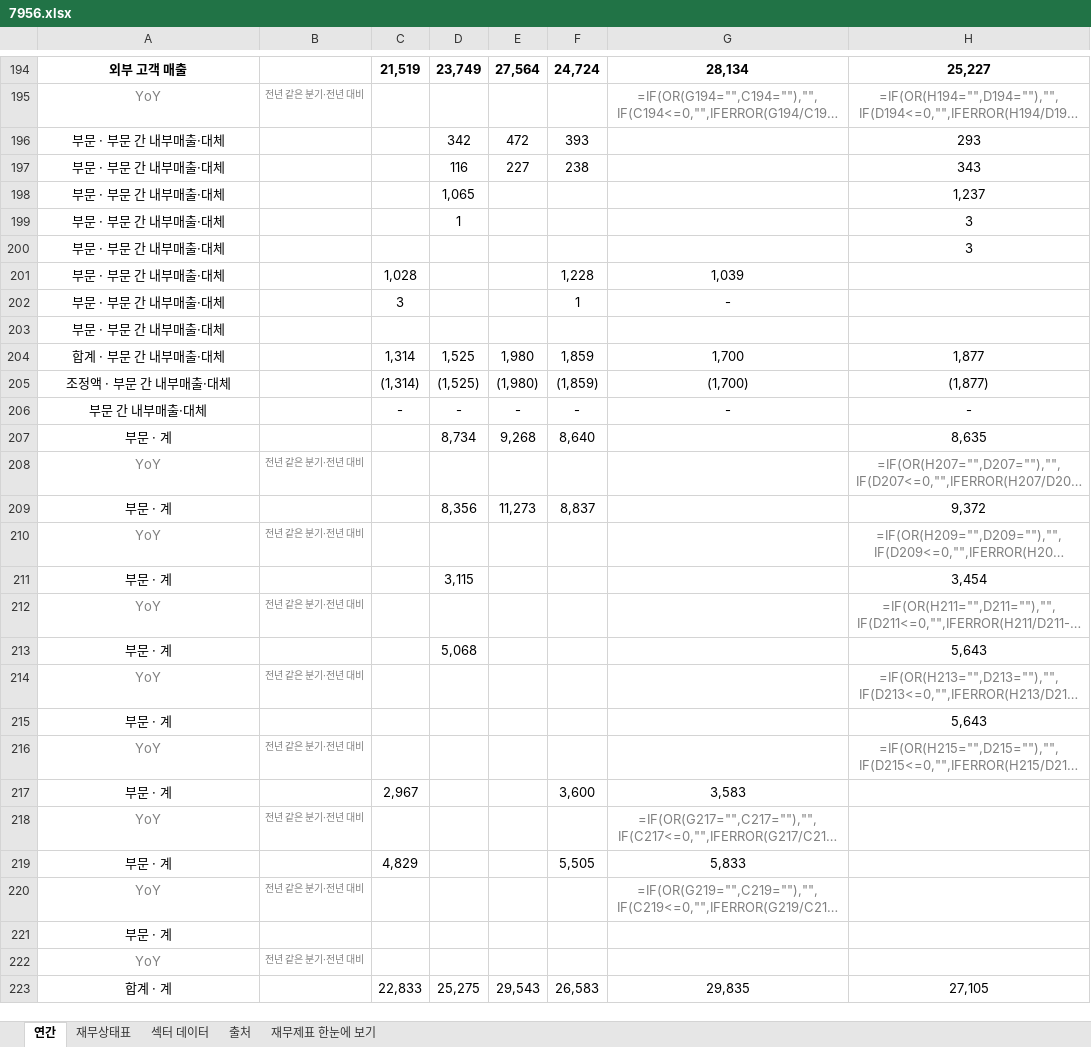
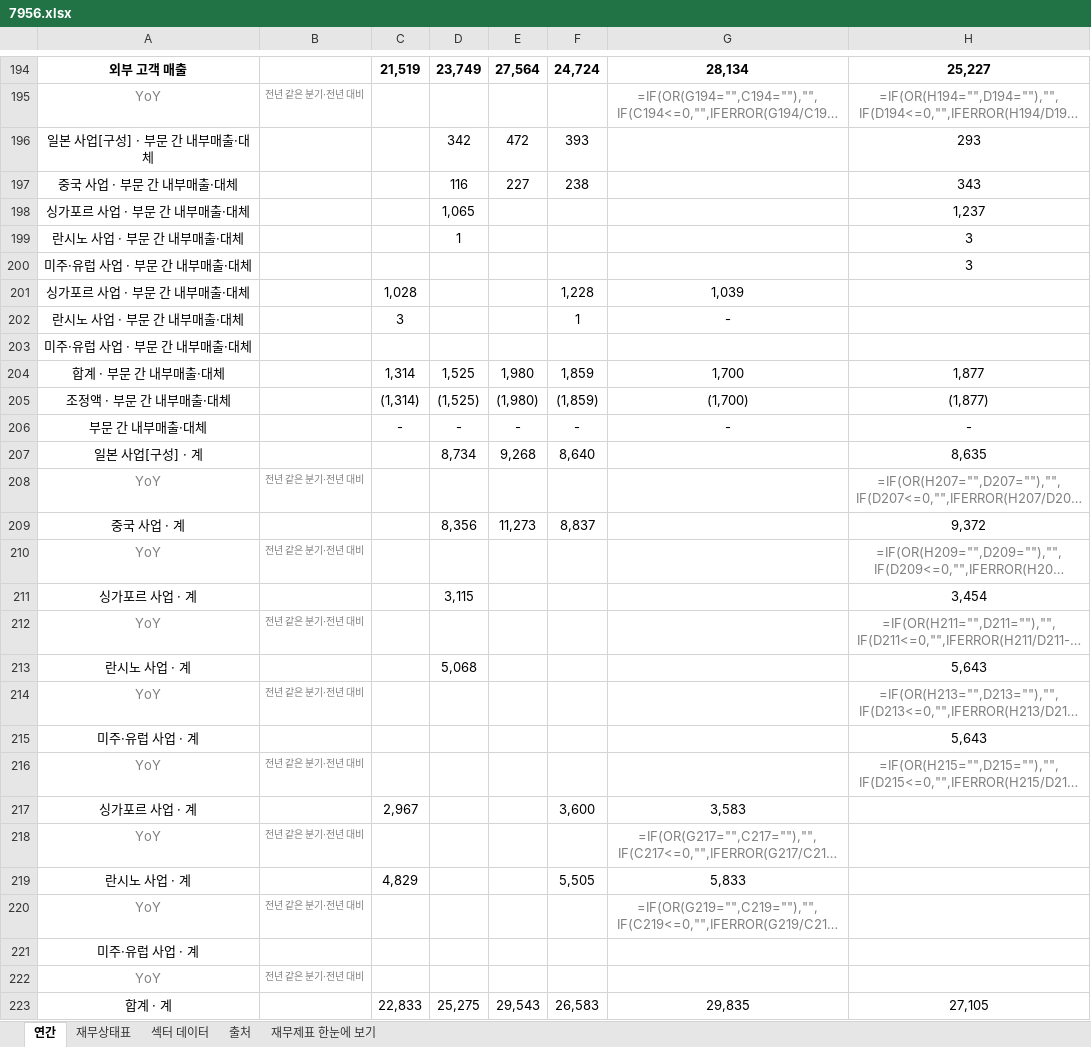
Before and after one commit to minwook1011/earnings-screener, an Excel workbook: docs/data/jp/xlsx/7956.xlsx, sheet 연간, drawn as a sheet; only a part is shown, gaps mark what is left out; long unchanged cells end in …; values as stored, in another font and other column widths than the file's, no borders; formulas without a stored value are shown as written; the diff covers the shown part only; the diff names each change by its address in the sheet, - before the commit and + after, or states it on an @@ line.

```diff
--- a/docs/data/jp/xlsx/7956.xlsx (sheet 연간)
+++ b/docs/data/jp/xlsx/7956.xlsx (sheet 연간)
-A196: 부문 · 부문 간 내부매출·대체
+A196: 일본 사업[구성] · 부문 간 내부매출·대체
-A197: 부문 · 부문 간 내부매출·대체
+A197: 중국 사업 · 부문 간 내부매출·대체
-A198: 부문 · 부문 간 내부매출·대체
+A198: 싱가포르 사업 · 부문 간 내부매출·대체
-A199: 부문 · 부문 간 내부매출·대체
+A199: 란시노 사업 · 부문 간 내부매출·대체
-A200: 부문 · 부문 간 내부매출·대체
+A200: 미주·유럽 사업 · 부문 간 내부매출·대체
-A201: 부문 · 부문 간 내부매출·대체
+A201: 싱가포르 사업 · 부문 간 내부매출·대체
-A202: 부문 · 부문 간 내부매출·대체
+A202: 란시노 사업 · 부문 간 내부매출·대체
-A203: 부문 · 부문 간 내부매출·대체
+A203: 미주·유럽 사업 · 부문 간 내부매출·대체
-A207: 부문 · 계
+A207: 일본 사업[구성] · 계
-A209: 부문 · 계
+A209: 중국 사업 · 계
-A211: 부문 · 계
+A211: 싱가포르 사업 · 계
-A213: 부문 · 계
+A213: 란시노 사업 · 계
-A215: 부문 · 계
+A215: 미주·유럽 사업 · 계
-A217: 부문 · 계
+A217: 싱가포르 사업 · 계
-A219: 부문 · 계
+A219: 란시노 사업 · 계
-A221: 부문 · 계
+A221: 미주·유럽 사업 · 계
```
Also changed, not shown: 29 edited cells elsewhere in this sheet, sheet 재무제표 한눈에 보기, sheet 재무상태표, docs/data/jp/xlsx/6758.xlsx, docs/data/jp/xlsx/6976.xlsx, 1 other file.
